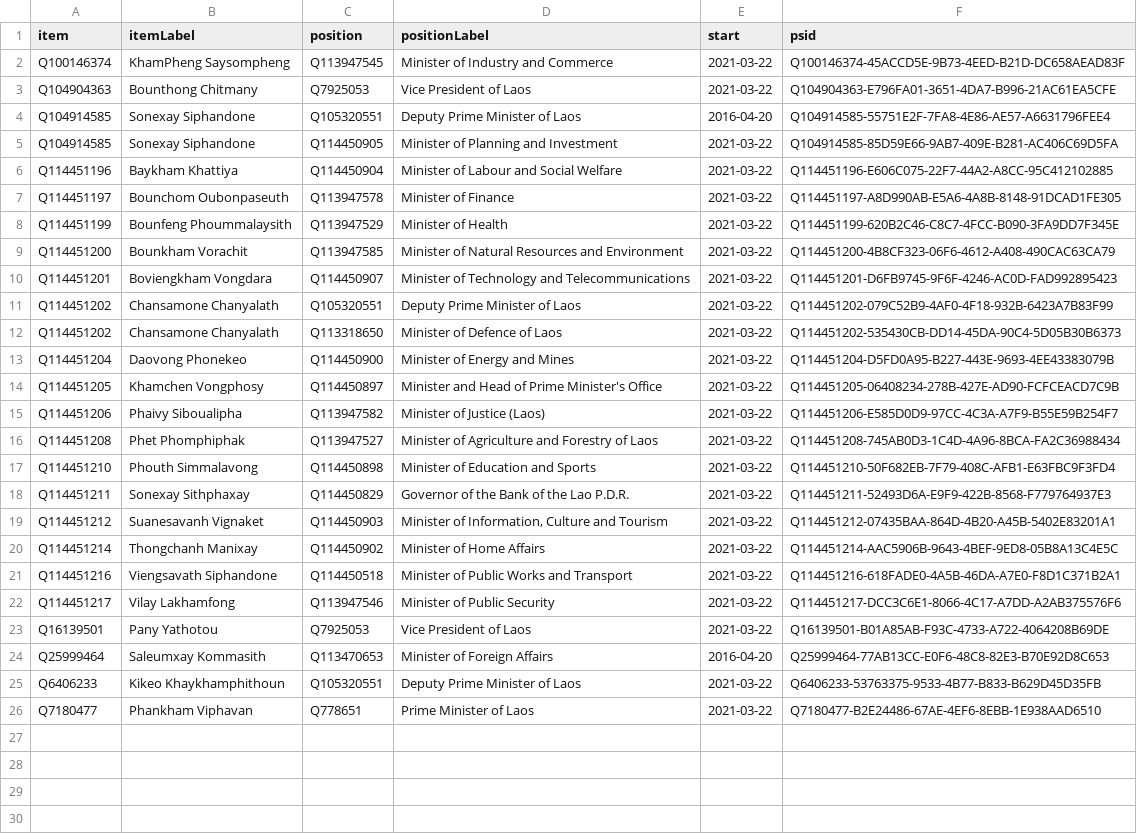
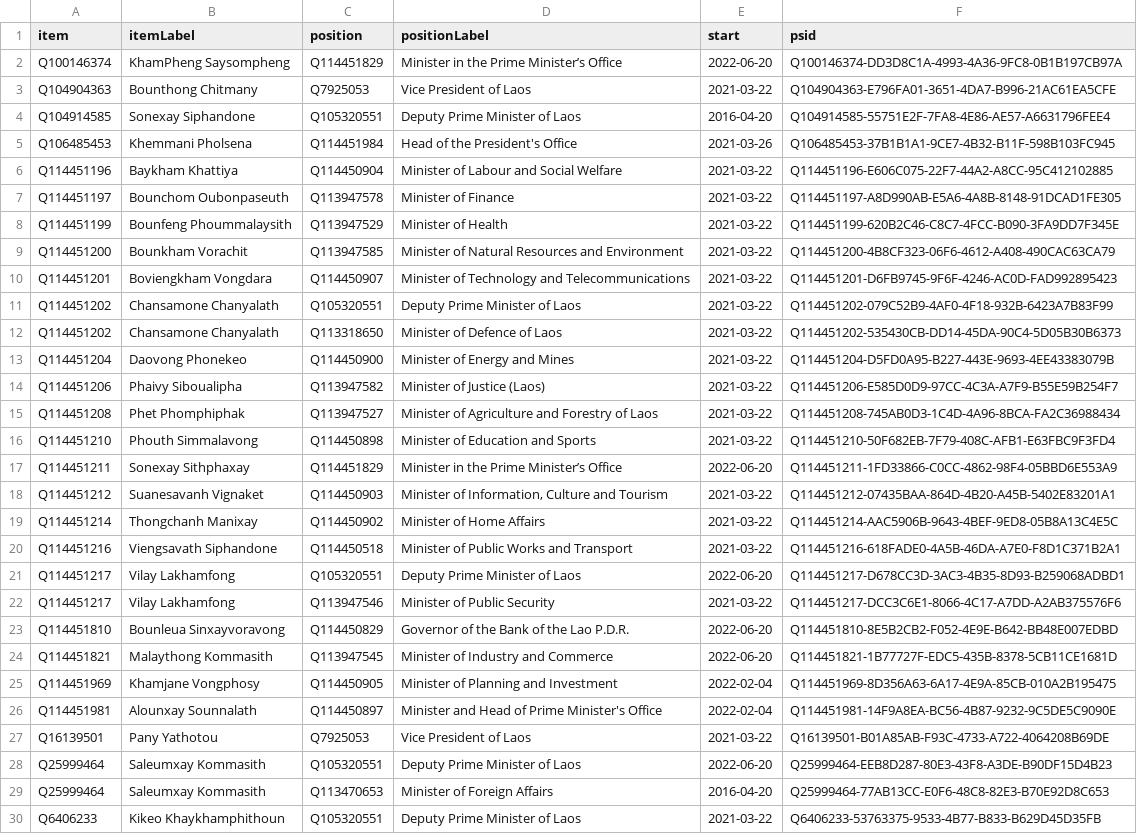
Before and after one commit to every-politician-scrapers/laos, a CSV file: wikidata/results/current-cabinet.csv, drawn as a sheet; only a part is shown; the shorter side is filled out with more unchanged rows.

Commit message:
Run SPARQL queries

```diff
--- a/wikidata/results/current-cabinet.csv
+++ b/wikidata/results/current-cabinet.csv
@@ -1,6 +1,6 @@
 item,itemLabel,position,positionLabel,start,psid
-Q100146374,KhamPheng Saysompheng,Q113947545,Minister of Industry and Commerce,2021-03-22,Q100146374-45ACCD5E-9B73-4EED-B21D-DC658AEAD83F
+Q100146374,KhamPheng Saysompheng,Q114451829,Minister in the Prime Minister’s Office,2022-06-20,Q100146374-DD3D8C1A-4993-4A36-9FC8-0B1B197CB97A
 Q104904363,Bounthong Chitmany,Q7925053,Vice President of Laos,2021-03-22,Q104904363-E796FA01-3651-4DA7-B996-21AC61EA5CFE
 Q104914585,Sonexay Siphandone,Q105320551,Deputy Prime Minister of Laos,2016-04-20,Q104914585-55751E2F-7FA8-4E86-AE57-A6631796FEE4
-Q104914585,Sonexay Siphandone,Q114450905,Minister of Planning and Investment,2021-03-22,Q104914585-85D59E66-9AB7-409E-B281-AC406C69D5FA
+Q106485453,Khemmani Pholsena,Q114451984,Head of the President's Office,2021-03-26,Q106485453-37B1B1A1-9CE7-4B32-B11F-598B103FC945
 Q114451196,Baykham Khattiya,Q114450904,Minister of Labour and Social Welfare,2021-03-22,Q114451196-E606C075-22F7-44A2-A8CC-95C412102885
@@ -13,3 +13,2 @@ Q114451202,Chansamone Chanyalath,Q113318650,Minister of Defence of Laos,2021-03-
 Q114451204,Daovong Phonekeo,Q114450900,Minister of Energy and Mines,2021-03-22,Q114451204-D5FD0A95-B227-443E-9693-4EE43383079B
-Q114451205,Khamchen Vongphosy,Q114450897,Minister and Head of Prime Minister's Office,2021-03-22,Q114451205-06408234-278B-427E-AD90-FCFCEACD7C9B
 Q114451206,Phaivy Siboualipha,Q113947582,Minister of Justice (Laos),2021-03-22,Q114451206-E585D0D9-97CC-4C3A-A7F9-B55E59B254F7
@@ -17,3 +16,3 @@ Q114451208,Phet Phomphiphak,Q113947527,Minister of Agriculture and Forestry of L
 Q114451210,Phouth Simmalavong,Q114450898,Minister of Education and Sports,2021-03-22,Q114451210-50F682EB-7F79-408C-AFB1-E63FBC9F3FD4
-Q114451211,Sonexay Sithphaxay,Q114450829,Governor of the Bank of the Lao P.D.R.,2021-03-22,Q114451211-52493D6A-E9F9-422B-8568-F779764937E3
+Q114451211,Sonexay Sithphaxay,Q114451829,Minister in the Prime Minister’s Office,2022-06-20,Q114451211-1FD33866-C0CC-4862-98F4-05BBD6E553A9
 Q114451212,Suanesavanh Vignaket,Q114450903,"Minister of Information, Culture and Tourism",2021-03-22,Q114451212-07435BAA-864D-4B20-A45B-5402E83201A1
@@ -21,4 +20,10 @@ Q114451214,Thongchanh Manixay,Q114450902,Minister of Home Affairs,2021-03-22,Q11
 Q114451216,Viengsavath Siphandone,Q114450518,Minister of Public Works and Transport,2021-03-22,Q114451216-618FADE0-4A5B-46DA-A7E0-F8D1C371B2A1
+Q114451217,Vilay Lakhamfong,Q105320551,Deputy Prime Minister of Laos,2022-06-20,Q114451217-D678CC3D-3AC3-4B35-8D93-B259068ADBD1
 Q114451217,Vilay Lakhamfong,Q113947546,Minister of Public Security,2021-03-22,Q114451217-DCC3C6E1-8066-4C17-A7DD-A2AB375576F6
+Q114451810,Bounleua Sinxayvoravong,Q114450829,Governor of the Bank of the Lao P.D.R.,2022-06-20,Q114451810-8E5B2CB2-F052-4E9E-B642-BB48E007EDBD
+Q114451821,Malaythong Kommasith,Q113947545,Minister of Industry and Commerce,2022-06-20,Q114451821-1B77727F-EDC5-435B-8378-5CB11CE1681D
+Q114451969,Khamjane Vongphosy,Q114450905,Minister of Planning and Investment,2022-02-04,Q114451969-8D356A63-6A17-4E9A-85CB-010A2B195475
+Q114451981,Alounxay Sounnalath,Q114450897,Minister and Head of Prime Minister's Office,2022-02-04,Q114451981-14F9A8EA-BC56-4B87-9232-9C5DE5C9090E
 Q16139501,Pany Yathotou,Q7925053,Vice President of Laos,2021-03-22,Q16139501-B01A85AB-F93C-4733-A722-4064208B69DE
+Q25999464,Saleumxay Kommasith,Q105320551,Deputy Prime Minister of Laos,2022-06-20,Q25999464-EEB8D287-80E3-43F8-A3DE-B90DF15D4B23
 Q25999464,Saleumxay Kommasith,Q113470653,Minister of Foreign Affairs,2016-04-20,Q25999464-77AB13CC-E0F6-48C8-82E3-B70E92D8C653
```
